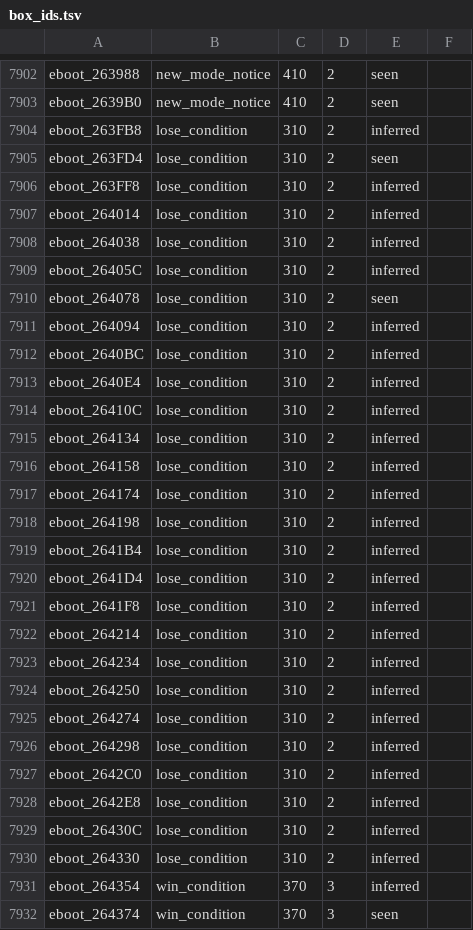
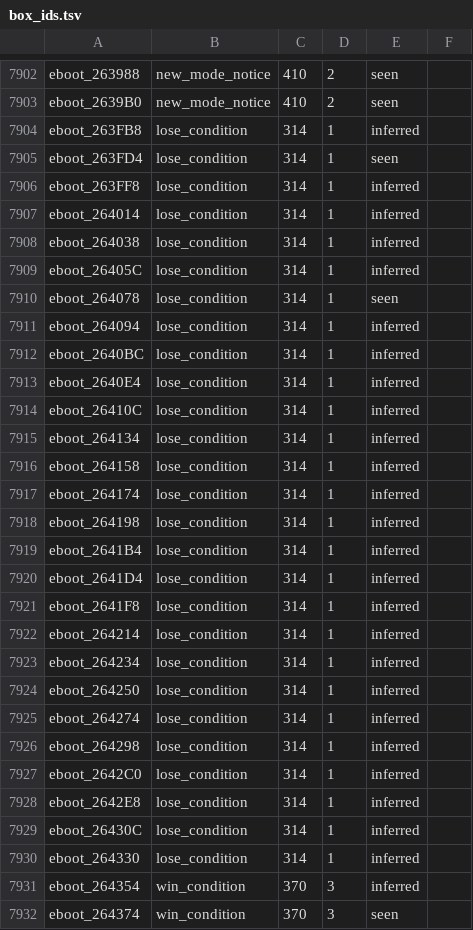
Before and after one commit to minhnhattonthat/blaze-union-story-to-reach-the-future-en, a TSV file: data/box_ids.tsv, drawn as a sheet; only a part is shown, gaps mark what is left out; the diff covers the shown part only.

```diff
--- a/data/box_ids.tsv
+++ b/data/box_ids.tsv
@@ -7903,29 +7903,29 @@ eboot_263988	new_mode_notice	410	2	seen
 eboot_2639B0	new_mode_notice	410	2	seen	
-eboot_263FB8	lose_condition	310	2	inferred	
-eboot_263FD4	lose_condition	310	2	seen	
-eboot_263FF8	lose_condition	310	2	inferred	
-eboot_264014	lose_condition	310	2	inferred	
-eboot_264038	lose_condition	310	2	inferred	
-eboot_26405C	lose_condition	310	2	inferred	
-eboot_264078	lose_condition	310	2	seen	
-eboot_264094	lose_condition	310	2	inferred	
-eboot_2640BC	lose_condition	310	2	inferred	
-eboot_2640E4	lose_condition	310	2	inferred	
-eboot_26410C	lose_condition	310	2	inferred	
-eboot_264134	lose_condition	310	2	inferred	
-eboot_264158	lose_condition	310	2	inferred	
-eboot_264174	lose_condition	310	2	inferred	
-eboot_264198	lose_condition	310	2	inferred	
-eboot_2641B4	lose_condition	310	2	inferred	
-eboot_2641D4	lose_condition	310	2	inferred	
-eboot_2641F8	lose_condition	310	2	inferred	
-eboot_264214	lose_condition	310	2	inferred	
-eboot_264234	lose_condition	310	2	inferred	
-eboot_264250	lose_condition	310	2	inferred	
-eboot_264274	lose_condition	310	2	inferred	
-eboot_264298	lose_condition	310	2	inferred	
-eboot_2642C0	lose_condition	310	2	inferred	
-eboot_2642E8	lose_condition	310	2	inferred	
-eboot_26430C	lose_condition	310	2	inferred	
-eboot_264330	lose_condition	310	2	inferred	
+eboot_263FB8	lose_condition	314	1	inferred	
+eboot_263FD4	lose_condition	314	1	seen	
+eboot_263FF8	lose_condition	314	1	inferred	
+eboot_264014	lose_condition	314	1	inferred	
+eboot_264038	lose_condition	314	1	inferred	
+eboot_26405C	lose_condition	314	1	inferred	
+eboot_264078	lose_condition	314	1	seen	
+eboot_264094	lose_condition	314	1	inferred	
+eboot_2640BC	lose_condition	314	1	inferred	
+eboot_2640E4	lose_condition	314	1	inferred	
+eboot_26410C	lose_condition	314	1	inferred	
+eboot_264134	lose_condition	314	1	inferred	
+eboot_264158	lose_condition	314	1	inferred	
+eboot_264174	lose_condition	314	1	inferred	
+eboot_264198	lose_condition	314	1	inferred	
+eboot_2641B4	lose_condition	314	1	inferred	
+eboot_2641D4	lose_condition	314	1	inferred	
+eboot_2641F8	lose_condition	314	1	inferred	
+eboot_264214	lose_condition	314	1	inferred	
+eboot_264234	lose_condition	314	1	inferred	
+eboot_264250	lose_condition	314	1	inferred	
+eboot_264274	lose_condition	314	1	inferred	
+eboot_264298	lose_condition	314	1	inferred	
+eboot_2642C0	lose_condition	314	1	inferred	
+eboot_2642E8	lose_condition	314	1	inferred	
+eboot_26430C	lose_condition	314	1	inferred	
+eboot_264330	lose_condition	314	1	inferred	
 eboot_264354	win_condition	370	3	inferred	
```
Also changed, not shown: 55 edited cells elsewhere in this file, 7 other files.
